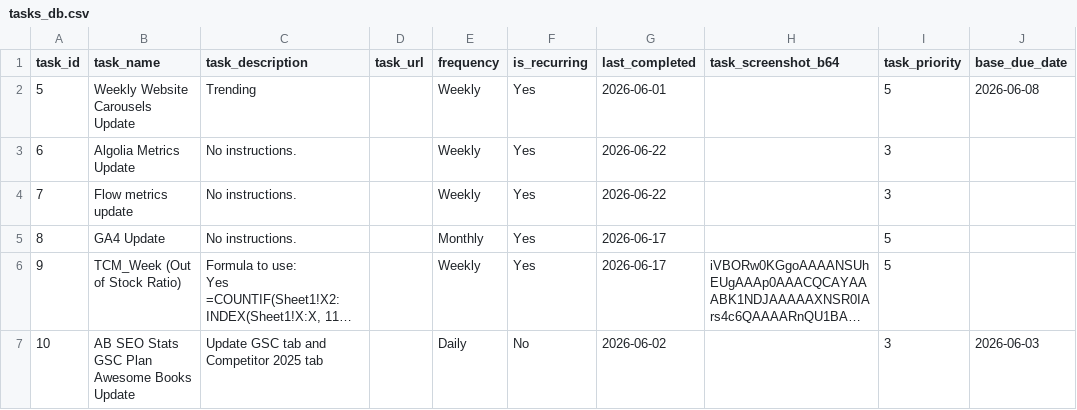
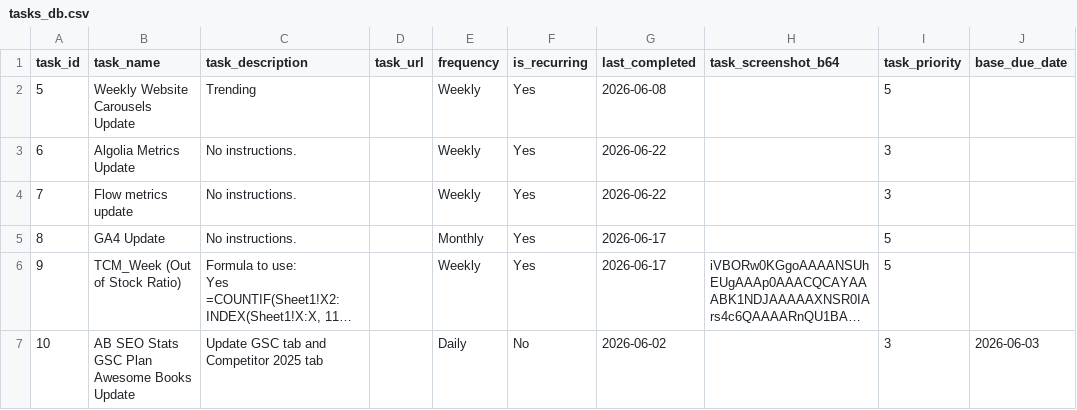
Before and after one commit to RandomlyBryan/personal-tracker, a CSV file: tasks_db.csv, drawn as a sheet; only a part is shown; long unchanged cells end in ….

```diff
--- a/tasks_db.csv
+++ b/tasks_db.csv
@@ -1,3 +1,3 @@
 task_id,task_name,task_description,task_url,frequency,is_recurring,last_completed,task_screenshot_b64,task_priority,base_due_date
-5,Weekly Website Carousels Update,Trending,,Weekly,Yes,2026-06-01,,5,2026-06-08
+5,Weekly Website Carousels Update,Trending,,Weekly,Yes,2026-06-08,,5,
 6,Algolia Metrics Update,No instructions.,,Weekly,Yes,2026-06-22,,3,
```
